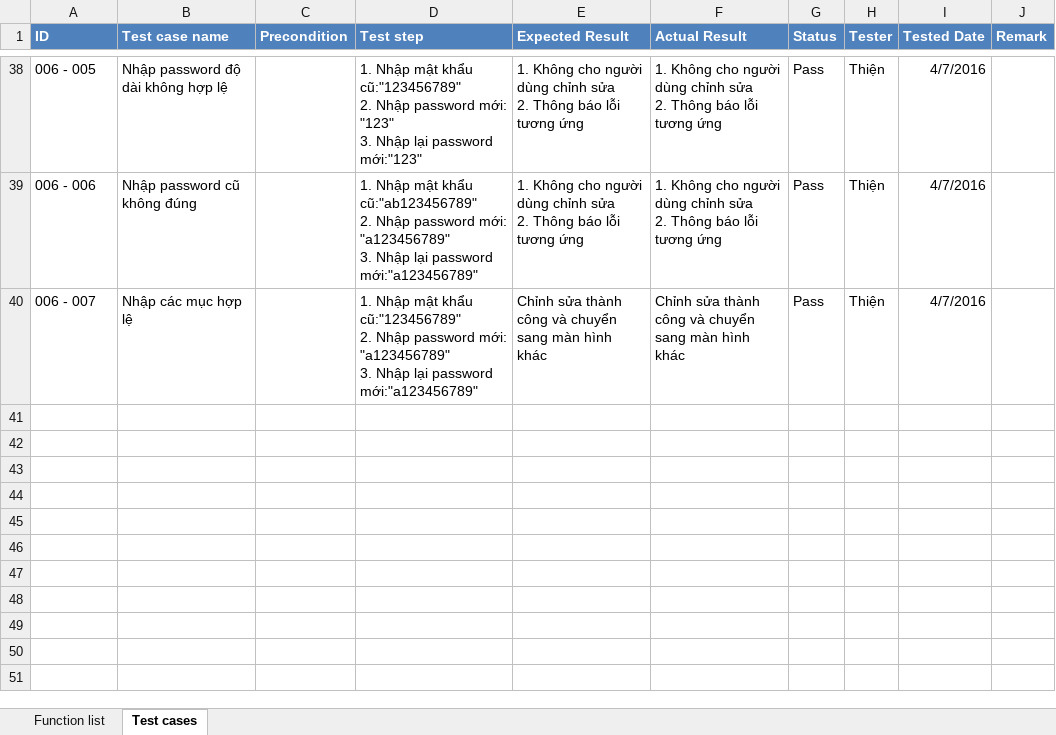
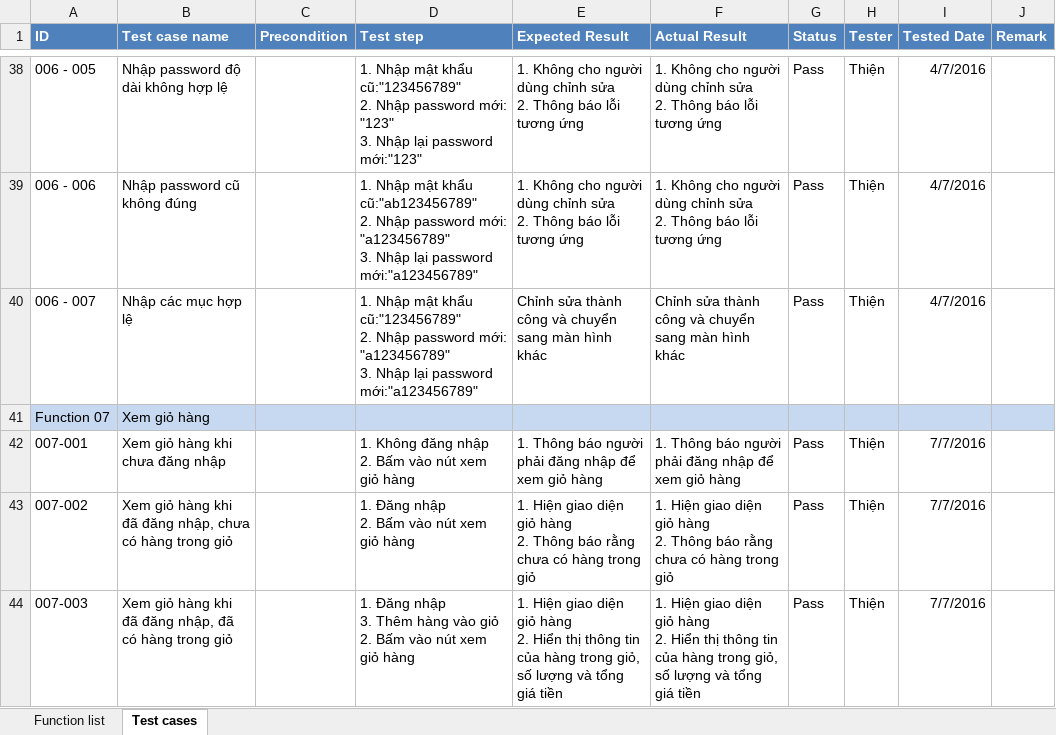
Before and after one commit to 1359053/IntroWeb, an Excel workbook: TestCase.xlsx, sheet Test cases, drawn as a sheet; only a part is shown, gaps mark what is left out; values as stored, in another font and other column widths than the file's, no borders; ↵ is a line break in a cell; the diff names each change by its address in the sheet, - before the commit and + after, or states it on an @@ line.

Commit message:
Thêm testcase xem giỏ hàng

```diff
--- a/TestCase.xlsx (sheet Test cases)
+++ b/TestCase.xlsx (sheet Test cases)
+row 41: Function 07 | Xem giỏ hàng
+row 42: 007-001 | Xem giỏ hàng khi chưa đăng nhập |  | 1. Không đăng nhập ↵ 2. Bấm vào nút xem giỏ hàng | 1. Thông báo người phải đăng nhập để xem giỏ hàng | 1. Thông báo người phải đăng nhập để xem giỏ hàng | Pass | Thiện | 7/7/2016
+row 43: 007-002 | Xem giỏ hàng khi đã đăng nhập, chưa có hàng trong giỏ |  | 1. Đăng nhập ↵ 2. Bấm vào nút xem giỏ hàng | 1. Hiện giao diện giỏ hàng ↵ 2. Thông báo rằng chưa có hàng trong giỏ | 1. Hiện giao diện giỏ hàng ↵ 2. Thông báo rằng chưa có hàng trong giỏ | Pass | Thiện | 7/7/2016
+row 44: 007-003 | Xem giỏ hàng khi đã đăng nhập, đã có hàng trong giỏ |  | 1. Đăng nhập ↵ 3. Thêm hàng vào giỏ ↵ 2. Bấm vào nút xem giỏ hàng | 1. Hiện giao diện giỏ hàng ↵ 2. Hiển thị thông tin của hàng trong giỏ, số lượng và tổng giá tiền | 1. Hiện giao diện giỏ hàng ↵ 2. Hiển thị thông tin của hàng trong giỏ, số lượng và tổng giá tiền | Pass | Thiện | 7/7/2016
```
Also changed, not shown: sheet Function list.
